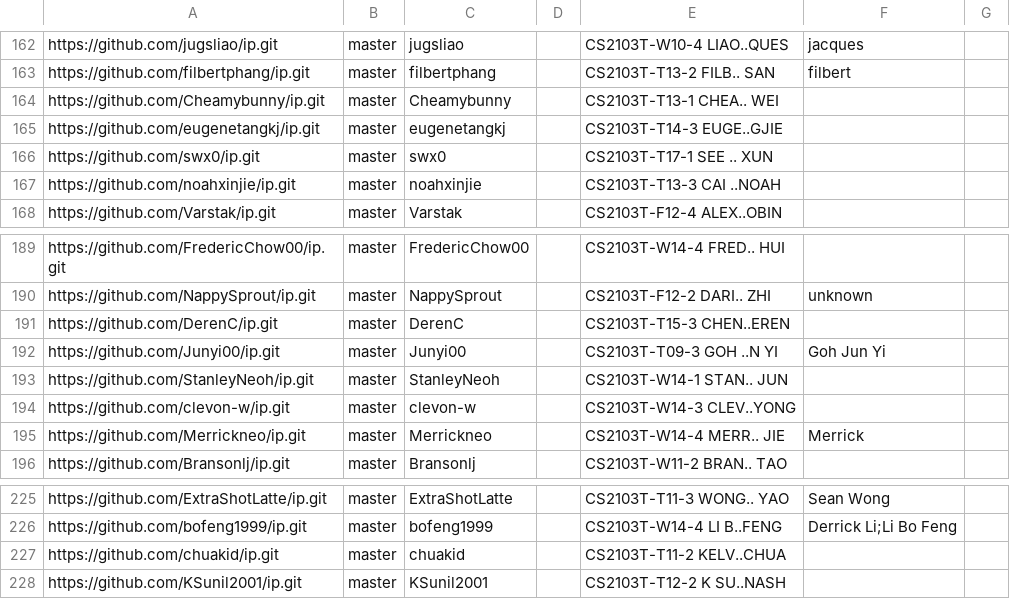
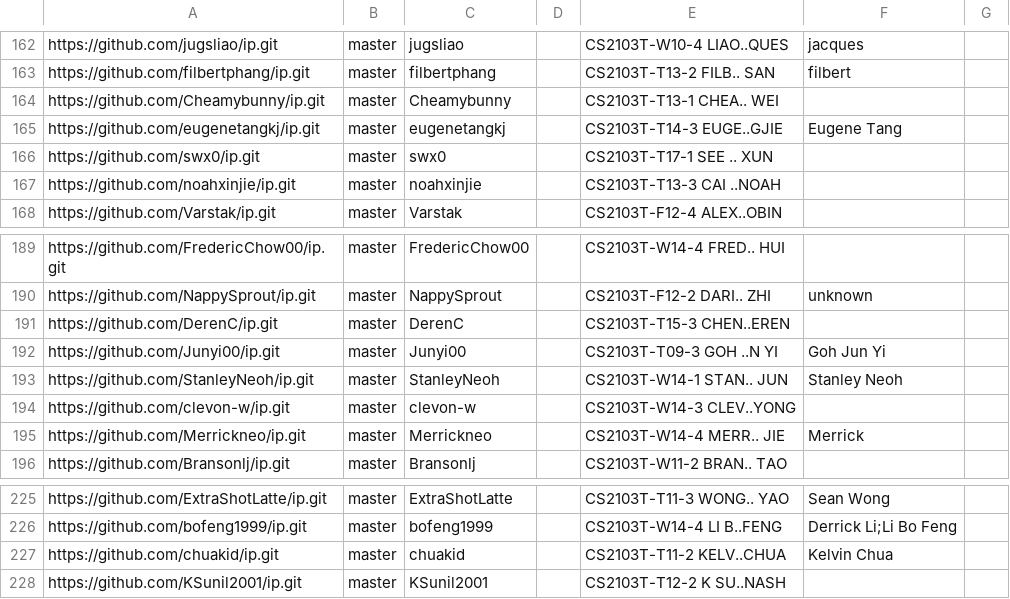
Before and after one commit to nus-cs2103-AY2223S2/ip-dashboard, a CSV file: configs/author-config.csv, drawn as a sheet; only a part is shown, gaps mark what is left out; the diff covers the shown part only.

```diff
--- a/configs/author-config.csv
+++ b/configs/author-config.csv
@@ -164,3 +164,3 @@ https://github.com/filbertphang/ip.git,master,filbertphang,,CS2103T-T13-2 FILB..
 https://github.com/Cheamybunny/ip.git,master,Cheamybunny,,CS2103T-T13-1 CHEA.. WEI,,
-https://github.com/eugenetangkj/ip.git,master,eugenetangkj,,CS2103T-T14-3 EUGE..GJIE,,
+https://github.com/eugenetangkj/ip.git,master,eugenetangkj,,CS2103T-T14-3 EUGE..GJIE,Eugene Tang,
 https://github.com/swx0/ip.git,master,swx0,,CS2103T-T17-1 SEE .. XUN,,
@@ -192,3 +192,3 @@ https://github.com/DerenC/ip.git,master,DerenC,,CS2103T-T15-3 CHEN..EREN,,
 https://github.com/Junyi00/ip.git,master,Junyi00,,CS2103T-T09-3 GOH ..N YI,Goh Jun Yi,
-https://github.com/StanleyNeoh/ip.git,master,StanleyNeoh,,CS2103T-W14-1 STAN.. JUN,,
+https://github.com/StanleyNeoh/ip.git,master,StanleyNeoh,,CS2103T-W14-1 STAN.. JUN,Stanley Neoh,
 https://github.com/clevon-w/ip.git,master,clevon-w,,CS2103T-W14-3 CLEV..YONG,,
@@ -226,3 +226,3 @@ https://github.com/ExtraShotLatte/ip.git,master,ExtraShotLatte,,CS2103T-T11-3 WO
 https://github.com/bofeng1999/ip.git,master,bofeng1999,,CS2103T-W14-4 LI B..FENG,Derrick Li;Li Bo Feng,
-https://github.com/chuakid/ip.git,master,chuakid,,CS2103T-T11-2 KELV..CHUA,,
+https://github.com/chuakid/ip.git,master,chuakid,,CS2103T-T11-2 KELV..CHUA,Kelvin Chua,
 https://github.com/KSunil2001/ip.git,master,KSunil2001,,CS2103T-T12-2 K SU..NASH,,
```
Also changed, not shown: 6 edited cells elsewhere in this file.
